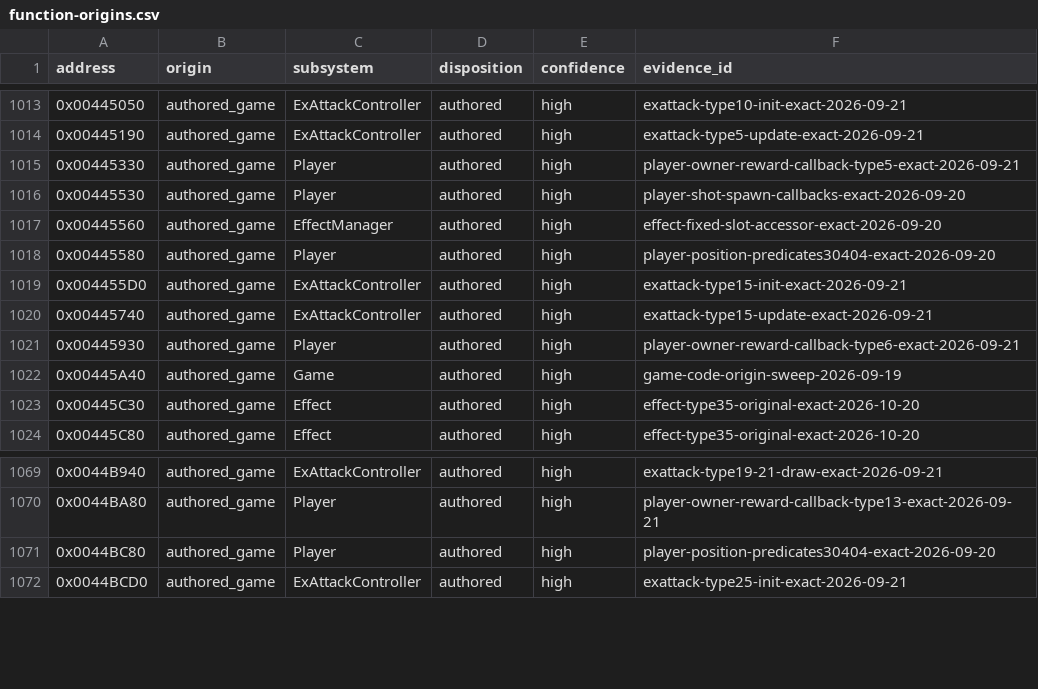
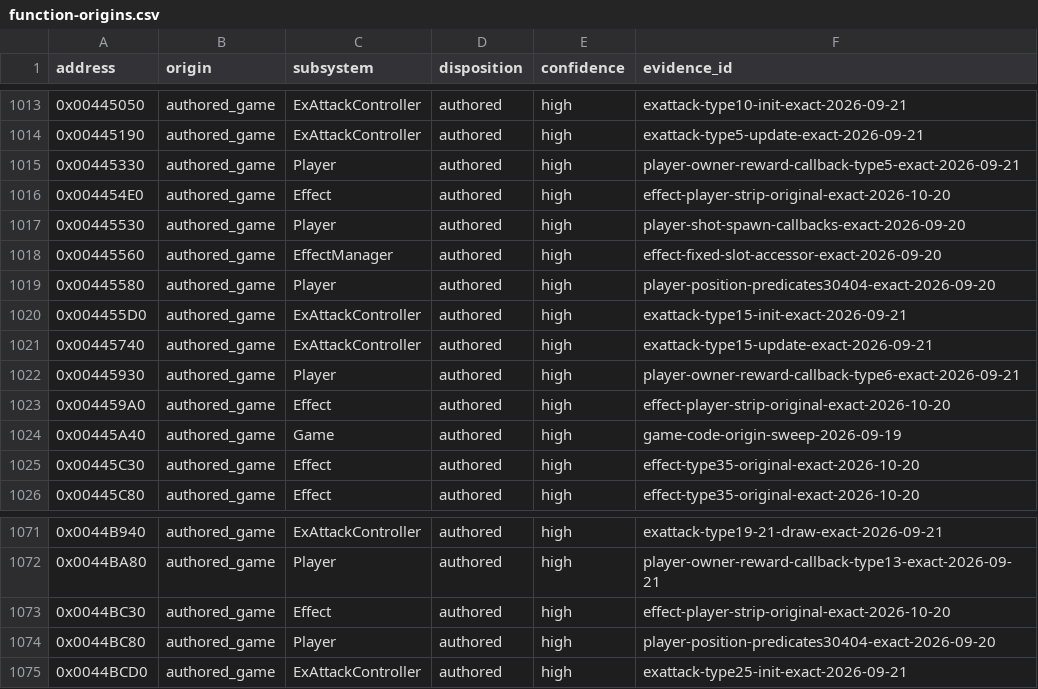
Before and after one commit to N0zoM1z0/th09, a CSV file: config/function-origins.csv, drawn as a sheet; only a part is shown, gaps mark what is left out; the diff names each change by its address in the sheet, - before the commit and + after, or states it on an @@ line.

```diff
--- a/config/function-origins.csv
+++ b/config/function-origins.csv
+row 1016: 0x004454E0 | authored_game | Effect | authored | high | effect-player-strip-original-exact-2026-10-20
+row 1023: 0x004459A0 | authored_game | Effect | authored | high | effect-player-strip-original-exact-2026-10-20
+row 1073: 0x0044BC30 | authored_game | Effect | authored | high | effect-player-strip-original-exact-2026-10-20
```
Also changed, not shown: config/matches.csv, config/reccmp-functions.csv, 8 other files.
